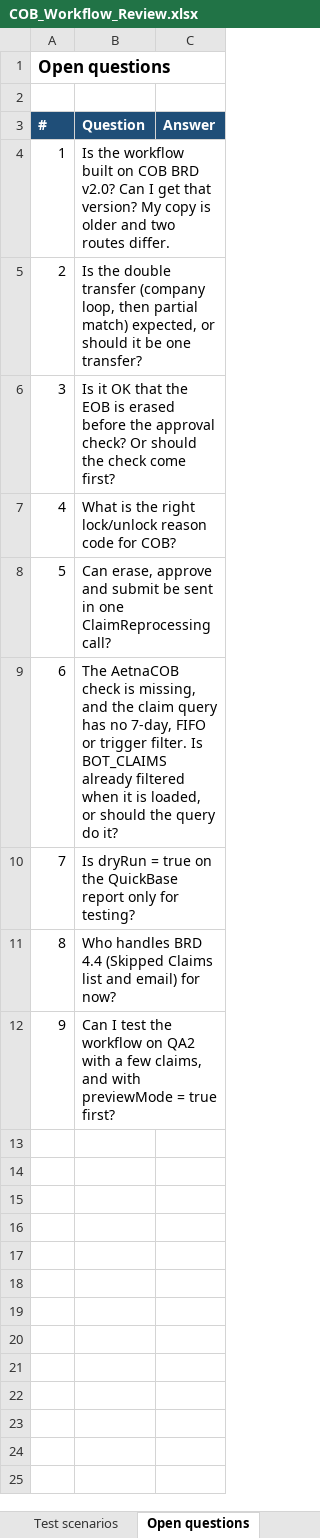
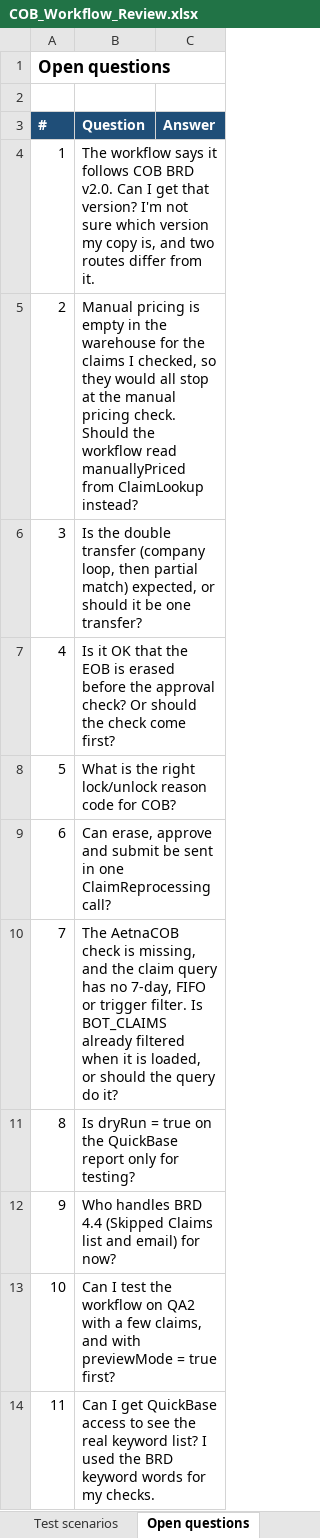
Before and after one commit to charan4590/epolicies-rag, an Excel workbook: COB_Workflow_Review.xlsx, sheet Open questions, drawn as a sheet; values as stored, in another font and other column widths than the file's, no borders; addresses are those after the commit; the diff names each change by its address in the sheet, - before the commit and + after, or states it on an @@ line.

Commit message:
Update COB workflow review spreadsheet

```diff
--- a/COB_Workflow_Review.xlsx (sheet Open questions)
+++ b/COB_Workflow_Review.xlsx (sheet Open questions)
-B4 (Question): Is the workflow built on COB BRD v2.0? Can I get that version? My copy is older and two routes differ.
+B4 (Question): The workflow says it follows COB BRD v2.0. Can I get that version? I'm not sure which version my copy is, and two routes differ from it.
+row 5: 2 | Manual pricing is empty in the warehouse for the claims I checked, so they would all stop at the manual pricing check. Should the workflow read manuallyPriced from ClaimLookup instead?
@@ column A (#) renumbered between rows 6 and 13 @@
+row 14: 11 | Can I get QuickBase access to see the real keyword list? I used the BRD keyword words for my checks.
```
Also changed, not shown: sheet Summary, sheet Test scenarios, sheet Findings, formulas that keep their value.
